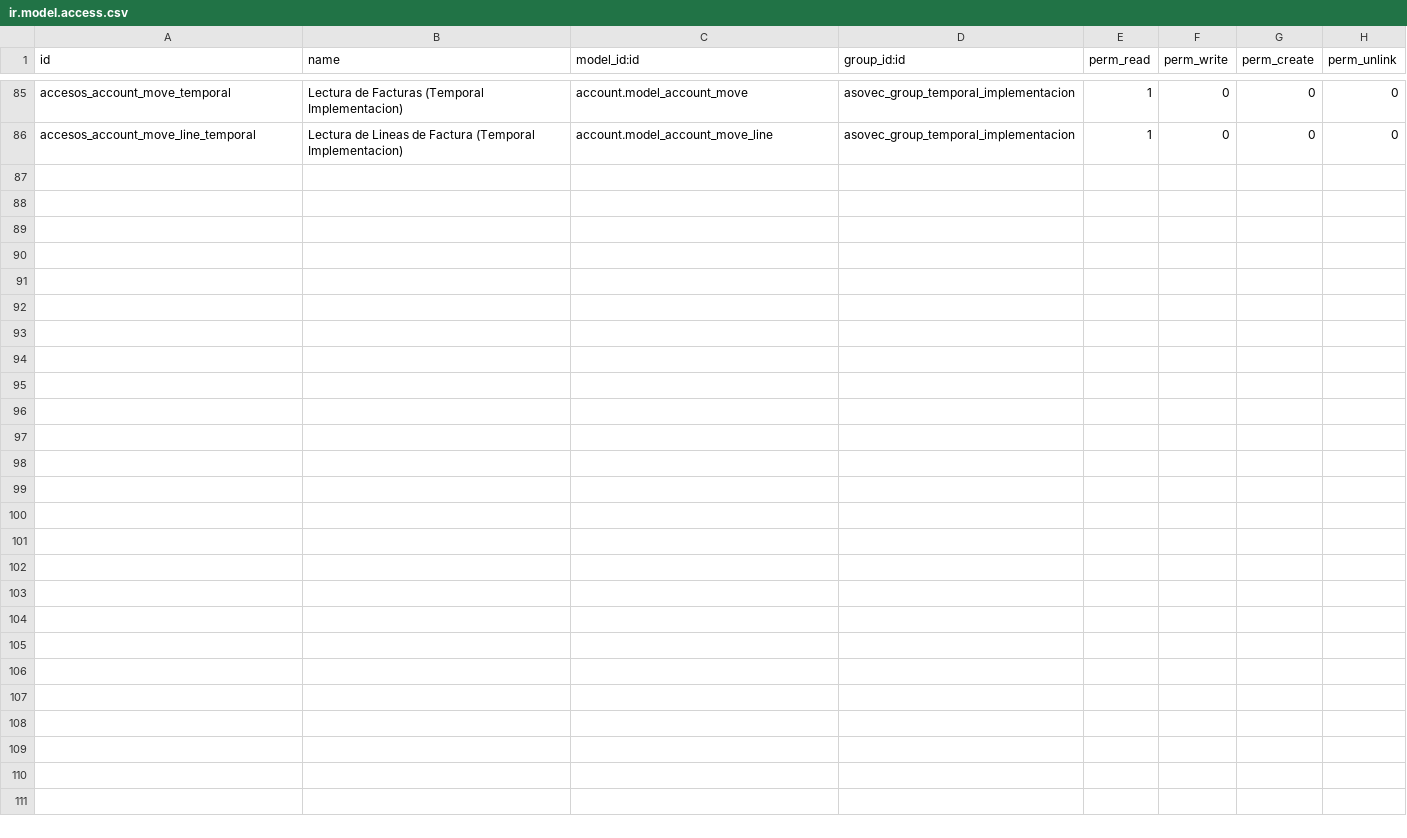
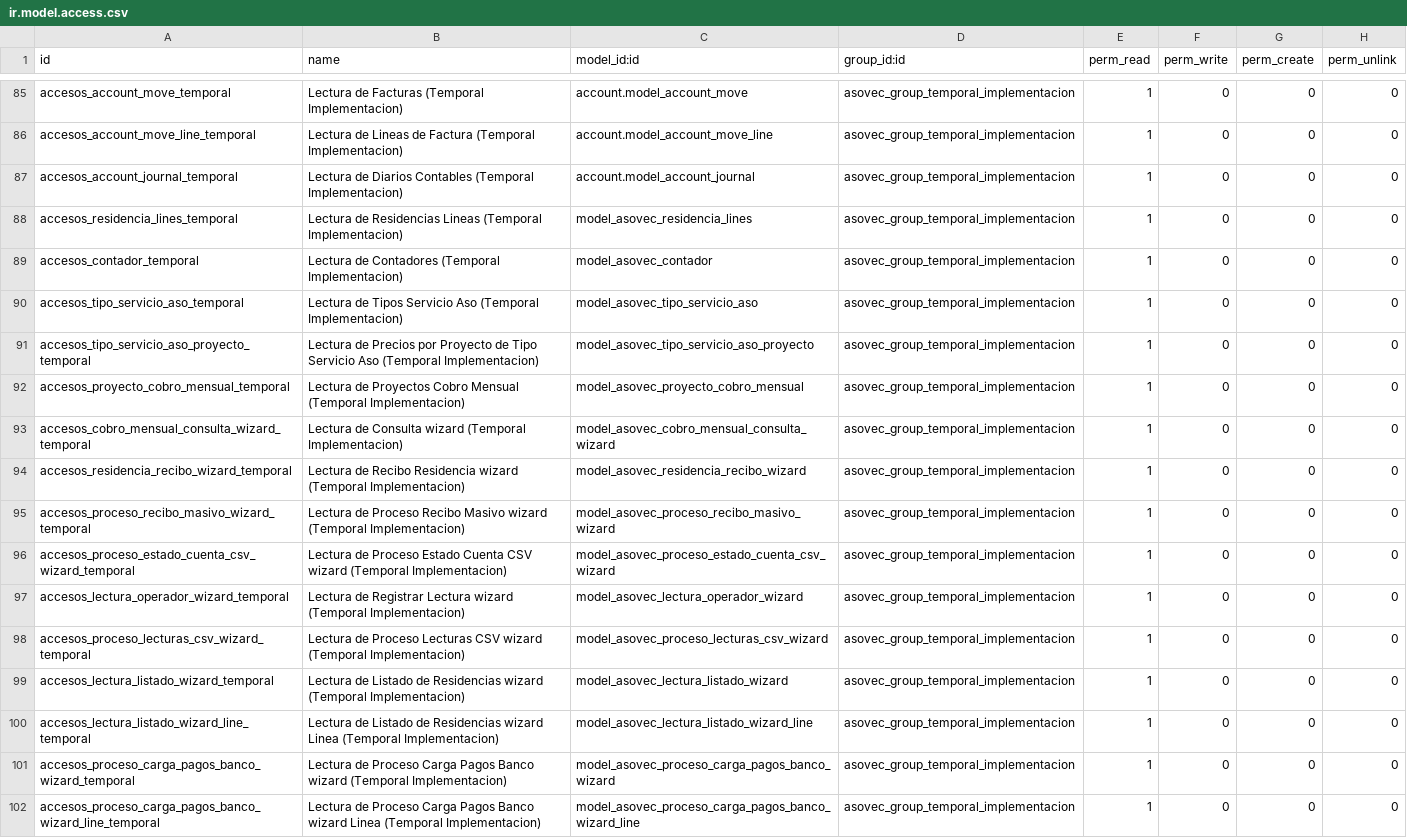
Before and after one commit to impulsaitgt/iit_asovec_17, a CSV file: security/ir.model.access.csv, drawn as a sheet; only a part is shown, gaps mark what is left out.

Commit message:
Mejoras al rol Temporal

```diff
--- a/security/ir.model.access.csv
+++ b/security/ir.model.access.csv
@@ -86 +86,17 @@ accesos_account_move_temporal,Lectura de Facturas (Temporal Implementacion),acco
 accesos_account_move_line_temporal,Lectura de Lineas de Factura (Temporal Implementacion),account.model_account_move_line,asovec_group_temporal_implementacion,1,0,0,0
+accesos_account_journal_temporal,Lectura de Diarios Contables (Temporal Implementacion),account.model_account_journal,asovec_group_temporal_implementacion,1,0,0,0
+accesos_residencia_lines_temporal,Lectura de Residencias Lineas (Temporal Implementacion),model_asovec_residencia_lines,asovec_group_temporal_implementacion,1,0,0,0
+accesos_contador_temporal,Lectura de Contadores (Temporal Implementacion),model_asovec_contador,asovec_group_temporal_implementacion,1,0,0,0
+accesos_tipo_servicio_aso_temporal,Lectura de Tipos Servicio Aso (Temporal Implementacion),model_asovec_tipo_servicio_aso,asovec_group_temporal_implementacion,1,0,0,0
+accesos_tipo_servicio_aso_proyecto_temporal,Lectura de Precios por Proyecto de Tipo Servicio Aso (Temporal Implementacion),model_asovec_tipo_servicio_aso_proyecto,asovec_group_temporal_implementacion,1,0,0,0
+accesos_proyecto_cobro_mensual_temporal,Lectura de Proyectos Cobro Mensual (Temporal Implementacion),model_asovec_proyecto_cobro_mensual,asovec_group_temporal_implementacion,1,0,0,0
+accesos_cobro_mensual_consulta_wizard_temporal,Lectura de Consulta wizard (Temporal Implementacion),model_asovec_cobro_mensual_consulta_wizard,asovec_group_temporal_implementacion,1,0,0,0
+accesos_residencia_recibo_wizard_temporal,Lectura de Recibo Residencia wizard (Temporal Implementacion),model_asovec_residencia_recibo_wizard,asovec_group_temporal_implementacion,1,0,0,0
+accesos_proceso_recibo_masivo_wizard_temporal,Lectura de Proceso Recibo Masivo wizard (Temporal Implementacion),model_asovec_proceso_recibo_masivo_wizard,asovec_group_temporal_implementacion,1,0,0,0
+accesos_proceso_estado_cuenta_csv_wizard_temporal,Lectura de Proceso Estado Cuenta CSV wizard (Temporal Implementacion),model_asovec_proceso_estado_cuenta_csv_wizard,asovec_group_temporal_implementacion,1,0,0,0
+accesos_lectura_operador_wizard_temporal,Lectura de Registrar Lectura wizard (Temporal Implementacion),model_asovec_lectura_operador_wizard,asovec_group_temporal_implementacion,1,0,0,0
+accesos_proceso_lecturas_csv_wizard_temporal,Lectura de Proceso Lecturas CSV wizard (Temporal Implementacion),model_asovec_proceso_lecturas_csv_wizard,asovec_group_temporal_implementacion,1,0,0,0
+accesos_lectura_listado_wizard_temporal,Lectura de Listado de Residencias wizard (Temporal Implementacion),model_asovec_lectura_listado_wizard,asovec_group_temporal_implementacion,1,0,0,0
+accesos_lectura_listado_wizard_line_temporal,Lectura de Listado de Residencias wizard Linea (Temporal Implementacion),model_asovec_lectura_listado_wizard_line,asovec_group_temporal_implementacion,1,0,0,0
+accesos_proceso_carga_pagos_banco_wizard_temporal,Lectura de Proceso Carga Pagos Banco wizard (Temporal Implementacion),model_asovec_proceso_carga_pagos_banco_wizard,asovec_group_temporal_implementacion,1,0,0,0
+accesos_proceso_carga_pagos_banco_wizard_line_temporal,Lectura de Proceso Carga Pagos Banco wizard Linea (Temporal Implementacion),model_asovec_proceso_carga_pagos_banco_wizard_line,asovec_group_temporal_implementacion,1,0,0,0
```
Also changed, not shown: 1 other file.
